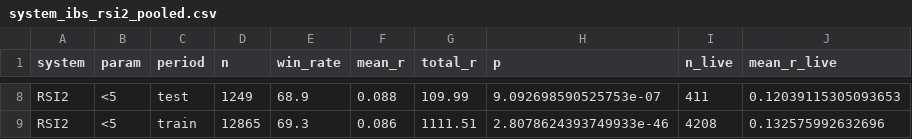
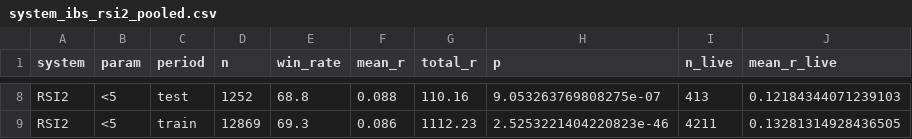
Before and after one commit to SmokeBellow/invest-tech, a CSV file: results/system_ibs_rsi2_pooled.csv, drawn as a sheet; only a part is shown, gaps mark what is left out; the diff covers the shown part only; the diff names each change by its address in the sheet, - before the commit and + after, or states it on an @@ line.

```diff
--- a/results/system_ibs_rsi2_pooled.csv
+++ b/results/system_ibs_rsi2_pooled.csv
-D8 (n): 1249
+D8 (n): 1252
-E8 (win_rate): 68.9
+E8 (win_rate): 68.8
-G8 (total_r): 109.99
+G8 (total_r): 110.16
-H8 (p): 9.092698590525753e-07
+H8 (p): 9.053263769808275e-07
-I8 (n_live): 411
+I8 (n_live): 413
-J8 (mean_r_live): 0.12039115305093653
+J8 (mean_r_live): 0.12184344071239103
-D9 (n): 12865
+D9 (n): 12869
-G9 (total_r): 1111.51
+G9 (total_r): 1112.23
-H9 (p): 2.8078624393749933e-46
+H9 (p): 2.5253221404220823e-46
-I9 (n_live): 4208
+I9 (n_live): 4211
-J9 (mean_r_live): 0.132575992632696
+J9 (mean_r_live): 0.13281314928436505
```
Also changed, not shown: 30 edited cells elsewhere in this file.
